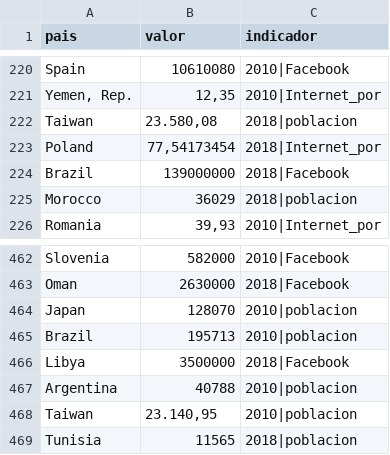
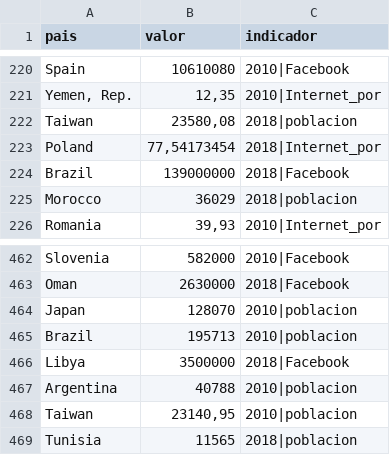
Before and after one commit to fuenmaQD/Analisis-de-datos-y-bigdata, a CSV file: Facebook_10_18_raw.csv, drawn as a sheet; only a part is shown, gaps mark what is left out.

Commit message:
Update Facebook_10_18_raw.csv

```diff
--- a/Facebook_10_18_raw.csv
+++ b/Facebook_10_18_raw.csv
@@ -221,3 +221,3 @@
 "Yemen, Rep.";"12,35";"2010|Internet_por"
-"Taiwan";"  23.580,08  ";"2018|poblacion"
+"Taiwan";"  23580,08  ";"2018|poblacion"
 "Poland";"77,54173454";"2018|Internet_por"
@@ -467,3 +467,3 @@
 "Argentina";"  40788  ";"2010|poblacion"
-"Taiwan";"  23.140,95  ";"2010|poblacion"
+"Taiwan";"  23140,95  ";"2010|poblacion"
 "Tunisia";"  11565  ";"2018|poblacion"
```
